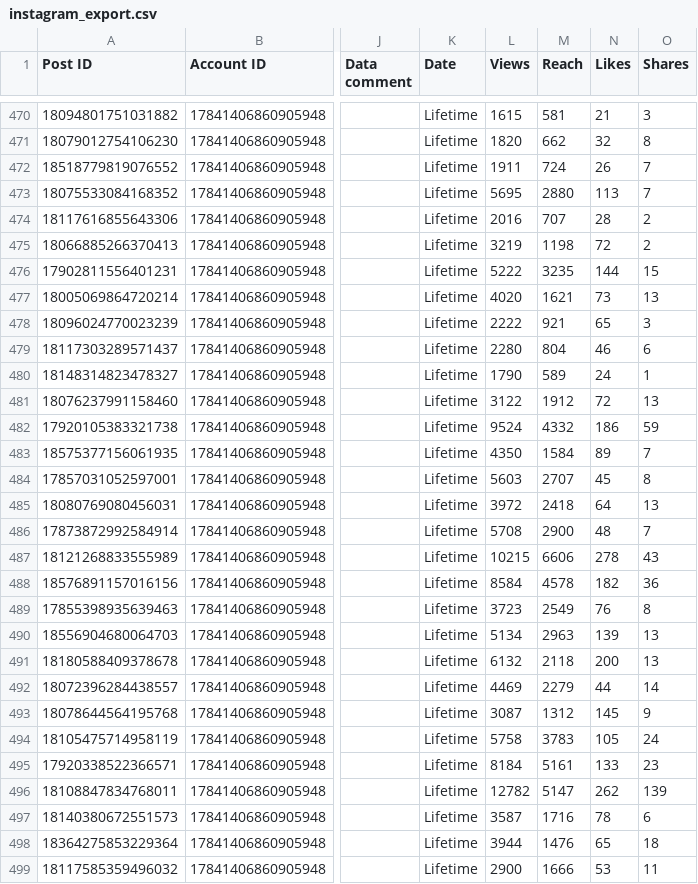
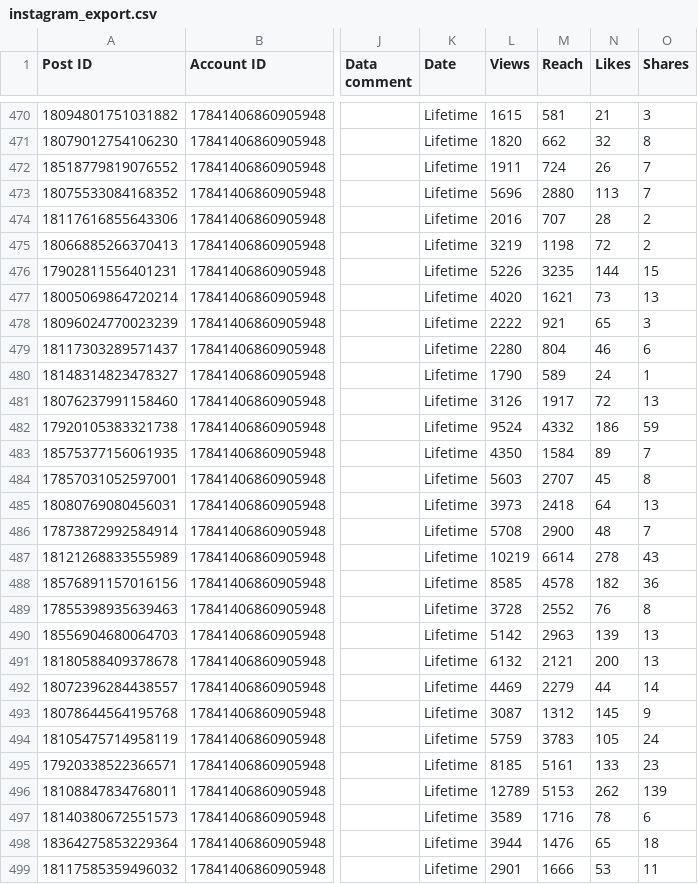
Before and after one commit to Claudiae09/init-instagram-pipeline, a CSV file: csv/instagram_export.csv, drawn as a sheet; only a part is shown, gaps mark what is left out; the diff covers the shown part only; the diff names each change by its address in the sheet, - before the commit and + after, or states it on an @@ line.

```diff
--- a/csv/instagram_export.csv
+++ b/csv/instagram_export.csv
-L473 (Views): 5695
+L473 (Views): 5696
-L476 (Views): 5222
+L476 (Views): 5226
-L481 (Views): 3122
+L481 (Views): 3126
-M481 (Reach): 1912
+M481 (Reach): 1917
-L485 (Views): 3972
+L485 (Views): 3973
-L487 (Views): 10215
+L487 (Views): 10219
-M487 (Reach): 6606
+M487 (Reach): 6614
-L488 (Views): 8584
+L488 (Views): 8585
-L489 (Views): 3723
+L489 (Views): 3728
-M489 (Reach): 2549
+M489 (Reach): 2552
-L490 (Views): 5134
+L490 (Views): 5142
-M491 (Reach): 2118
+M491 (Reach): 2121
-L494 (Views): 5758
+L494 (Views): 5759
-L495 (Views): 8184
+L495 (Views): 8185
-L496 (Views): 12782
+L496 (Views): 12789
-M496 (Reach): 5147
+M496 (Reach): 5153
-L497 (Views): 3587
+L497 (Views): 3589
-L499 (Views): 2900
+L499 (Views): 2901
```
Also changed, not shown: 43 edited cells elsewhere in this file, csv/account_insights.csv, csv/audience_demographics.csv, 2 other files.
